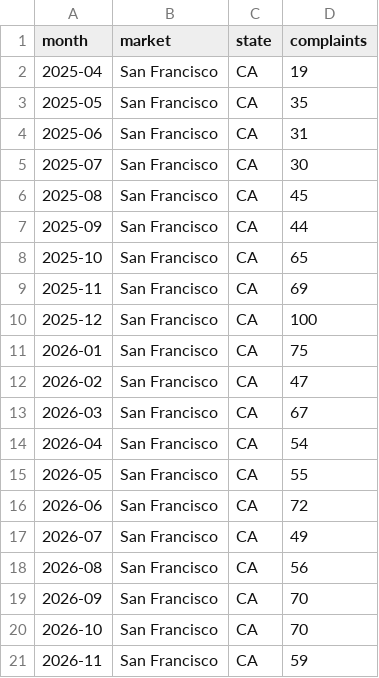
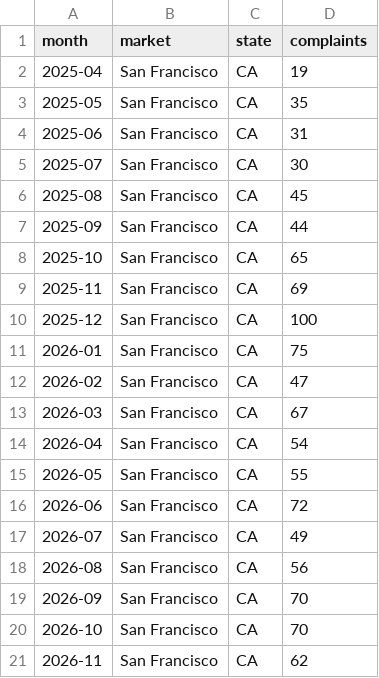
Before and after one commit to av-observatory/av-observatory-web, a CSV file: public/data/av_311_complaints_monthly.csv, drawn as a sheet.

```diff
--- a/public/data/av_311_complaints_monthly.csv
+++ b/public/data/av_311_complaints_monthly.csv
@@ -20,2 +20,2 @@ month,market,state,complaints
 2026-10,San Francisco,CA,70
-2026-11,San Francisco,CA,59
+2026-11,San Francisco,CA,62
```
Also changed, not shown: public/data/av_311_complaints.csv, 1 other file.
